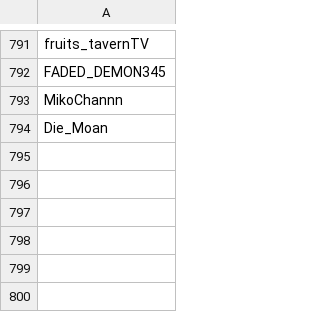
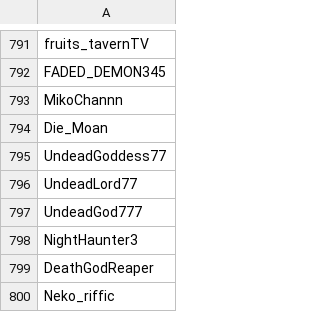
Before and after one commit to SpiritXR/Patreon-List-Manager-List, a CSV file: Manager List.csv, drawn as a sheet; only a part is shown, gaps mark what is left out; the diff names each change by its address in the sheet, - before the commit and + after, or states it on an @@ line.

Commit message:
Update Manager List.csv
Added staff for Eclipse of the heart bar and club:

UndeadGoddess77
UndeadLord77
UndeadGod777
NightHaunter3
DeathGodReaper
Neko_riffic

```diff
--- a/Manager List.csv
+++ b/Manager List.csv
+row 795: UndeadGoddess77
+row 796: UndeadLord77
+row 797: UndeadGod777
+row 798: NightHaunter3
+row 799: DeathGodReaper
+row 800: Neko_riffic
```
